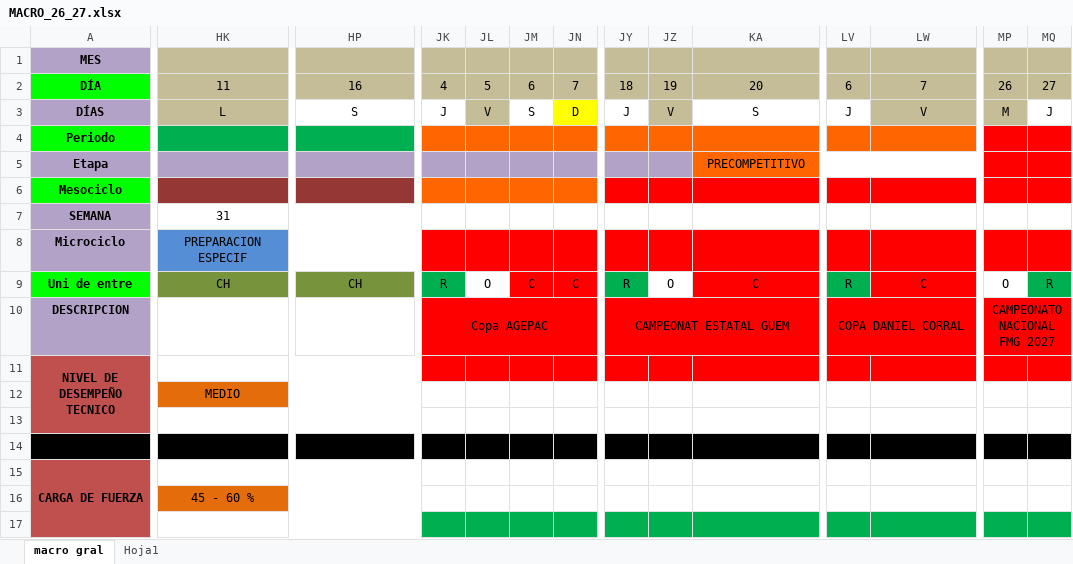
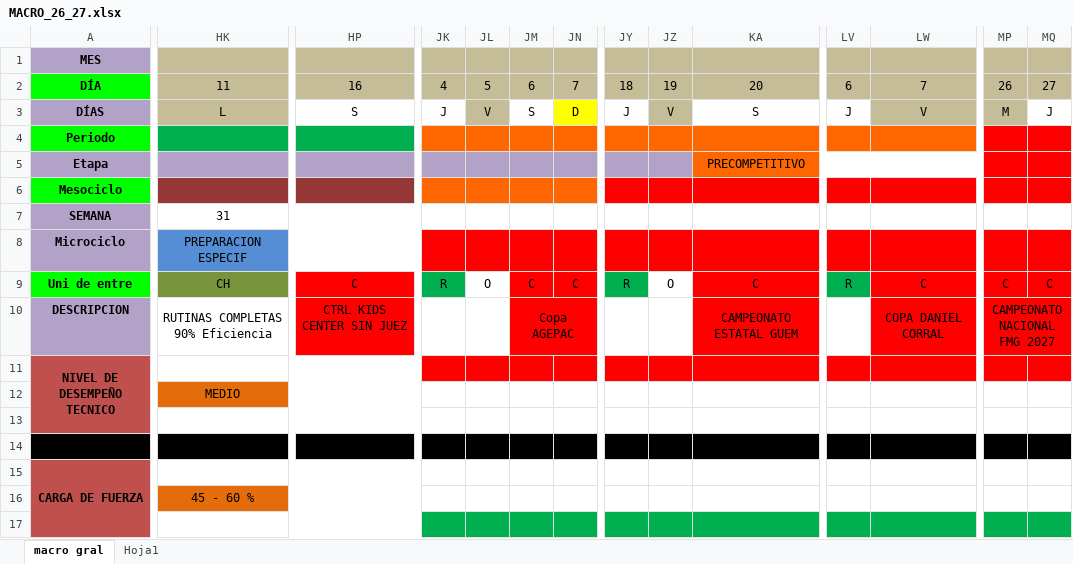
Before and after one commit to josemanueljaimemorales/GAV-APP-AKC, an Excel workbook: modulos/plan-anual/MACRO_26_27.xlsx, sheet macro gral, drawn as a sheet; only a part is shown, gaps mark what is left out; values as stored, in another font and other column widths than the file's, no borders; the diff covers the shown part only; the diff names each change by its address in the sheet, - before the commit and + after, or states it on an @@ line.

```diff
--- a/modulos/plan-anual/MACRO_26_27.xlsx (sheet macro gral)
+++ b/modulos/plan-anual/MACRO_26_27.xlsx (sheet macro gral)
-HP9: CH
+HP9: C
-HP9 fill: #77933C
+HP9 fill: #FF0000
-MP9: O
+MP9: C
-MP9 fill: none
+MP9 fill: #FF0000
-MQ9: R
+MQ9: C
-MQ9 fill: #00B050
+MQ9 fill: #FF0000
-HK10: (empty)
+HK10: RUTINAS COMPLETAS 90% Eficiencia
+HK10:HO10 merged
-HP10: (empty)
+HP10: CTRL KIDS CENTER SIN JUEZ
-HP10 fill: none
+HP10 fill: #FF0000
-JK10: Copa AGEPAC
+JK10: (empty)
-JK10:JL10 fill: #FF0000
+JK10:JL10 fill: none
-JK10:JN10 merged
-JM10: (empty)
+JM10: Copa AGEPAC
+JM10:JN10 merged
-JY10: CAMPEONAT ESTATAL GUEM
+JY10: (empty)
-JY10:JZ10 fill: #FF0000
+JY10:JZ10 fill: none
-JY10:KB10 merged
-KA10: (empty)
+KA10: CAMPEONATO ESTATAL GUEM
+KA10:KB10 merged
-LV10: COPA DANIEL CORRAL
+LV10: (empty)
-LV10 fill: #FF0000
+LV10 fill: none
-LV10:LY10 merged
-LW10: (empty)
+LW10: COPA DANIEL CORRAL
+LW10:LY10 merged
```
Also changed, not shown: merged cells elsewhere in this sheet, modulos/plan-anual/ASIGNACION DE COMPETENCIAS.xlsx.
